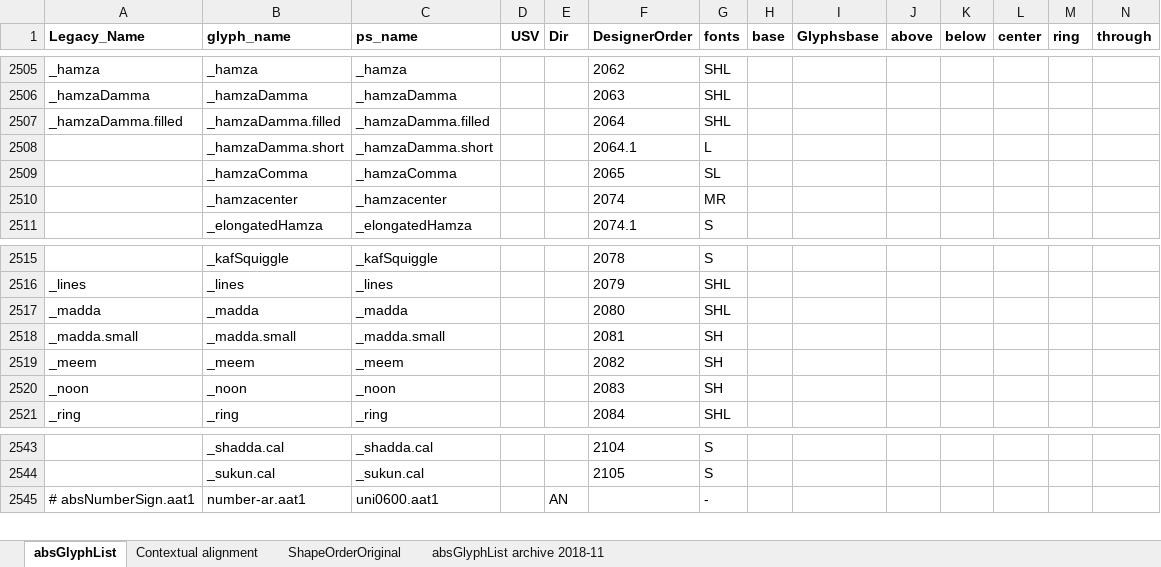
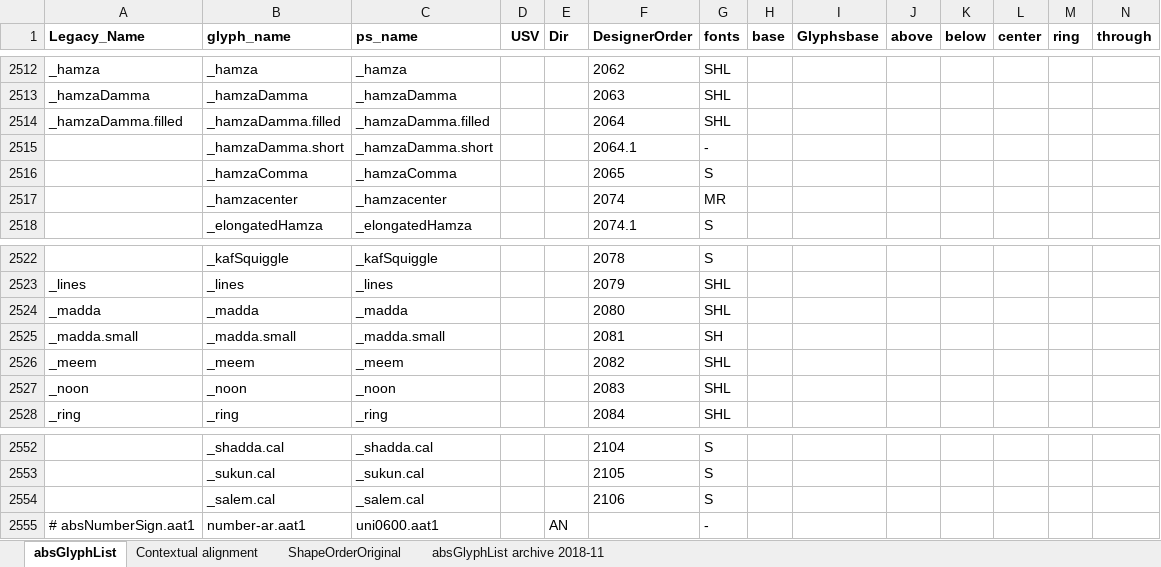
Before and after one commit to silnrsi/font-arab-tools, an Excel workbook: absGlyphList/absGlyphList.xlsx, sheet absGlyphList, drawn as a sheet; only a part is shown, gaps mark what is left out; values as stored, in another font and other column widths than the file's, no borders; charts and pictures not drawn; addresses are those after the commit; rows hold the shown columns only; the diff covers the shown part only; the diff names each change by its address in the sheet, - before the commit and + after, or states it on an @@ line.

Commit message:
Adjustments to absGlyphList.

```diff
--- a/absGlyphList/absGlyphList.xlsx (sheet absGlyphList)
+++ b/absGlyphList/absGlyphList.xlsx (sheet absGlyphList)
-G2515 (fonts): L
+G2515 (fonts): -
-G2516 (fonts): SL
+G2516 (fonts): S
-G2526:G2527 (fonts): SH
+G2526:G2527 (fonts): SHL
+row 2554:  | _salem.cal | _salem.cal |  |  | 2106 | S
```
Also changed, not shown: 9 added rows and 12 edited cells elsewhere in this sheet, 1 other file.
